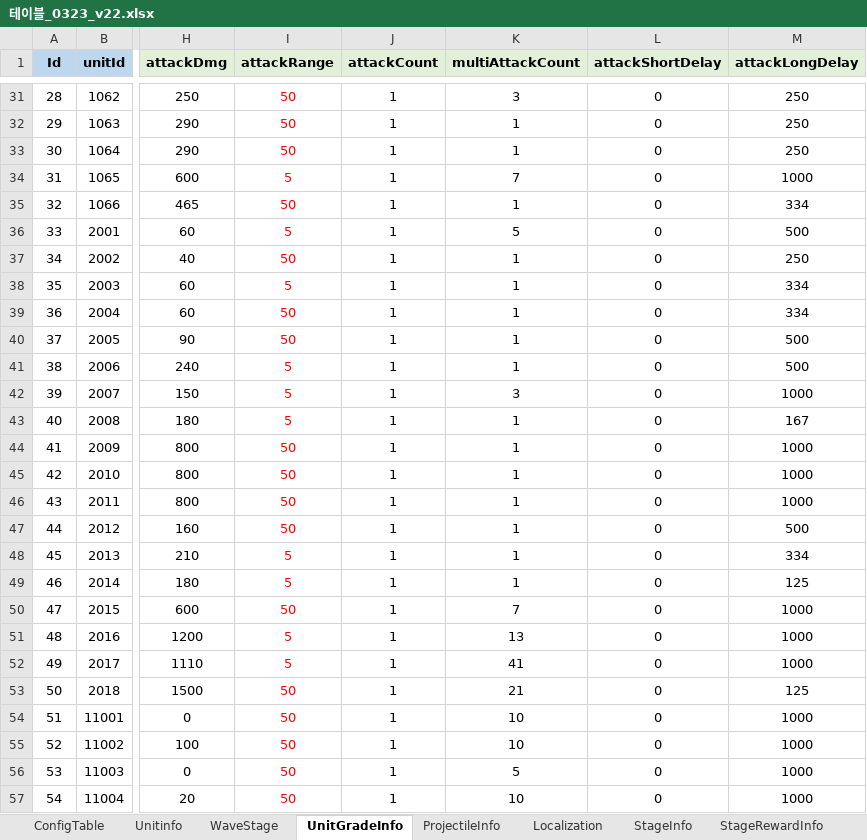
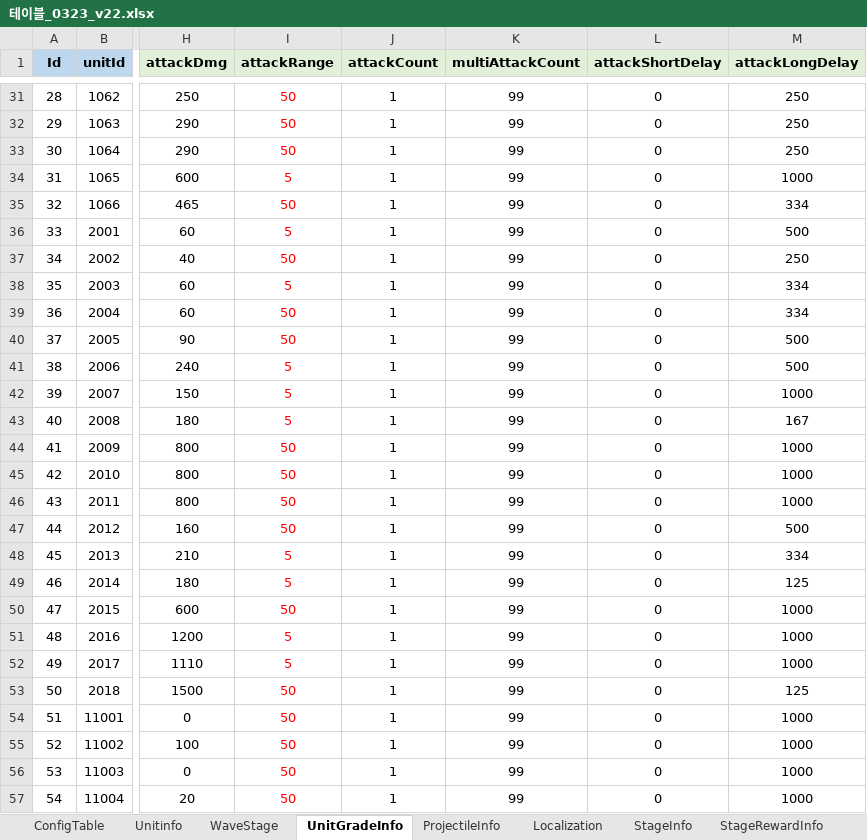
Before and after one commit to david0305mc/TowerDefense, an Excel workbook: ExcelToCSV/SrcFolder/테이블_0323_v22.xlsx, sheet UnitGradeInfo, drawn as a sheet; only a part is shown, gaps mark what is left out; values as stored, in another font and other column widths than the file's, no borders; conditional formats not drawn; the diff covers the shown part only; the diff names each change by its address in the sheet, - before the commit and + after, or states it on an @@ line.

```diff
--- a/ExcelToCSV/SrcFolder/테이블_0323_v22.xlsx (sheet UnitGradeInfo)
+++ b/ExcelToCSV/SrcFolder/테이블_0323_v22.xlsx (sheet UnitGradeInfo)
-K31 (multiAttackCount): 3
+K31 (multiAttackCount): 99
-K32:K33 (multiAttackCount): 1
+K32:K33 (multiAttackCount): 99
-K34 (multiAttackCount): 7
+K34 (multiAttackCount): 99
-K35 (multiAttackCount): 1
+K35 (multiAttackCount): 99
-K36 (multiAttackCount): 5
+K36 (multiAttackCount): 99
-K37:K41 (multiAttackCount): 1
+K37:K41 (multiAttackCount): 99
-K42 (multiAttackCount): 3
+K42 (multiAttackCount): 99
-K43:K49 (multiAttackCount): 1
+K43:K49 (multiAttackCount): 99
-K50 (multiAttackCount): 7
+K50 (multiAttackCount): 99
-K51 (multiAttackCount): 13
+K51 (multiAttackCount): 99
-K52 (multiAttackCount): 41
+K52 (multiAttackCount): 99
-K53 (multiAttackCount): 21
+K53 (multiAttackCount): 99
-K54:K55 (multiAttackCount): 10
+K54:K55 (multiAttackCount): 99
-K56 (multiAttackCount): 5
+K56 (multiAttackCount): 99
-K57 (multiAttackCount): 10
+K57 (multiAttackCount): 99
```
Also changed, not shown: 35 edited cells elsewhere in this sheet, 4 other files.
